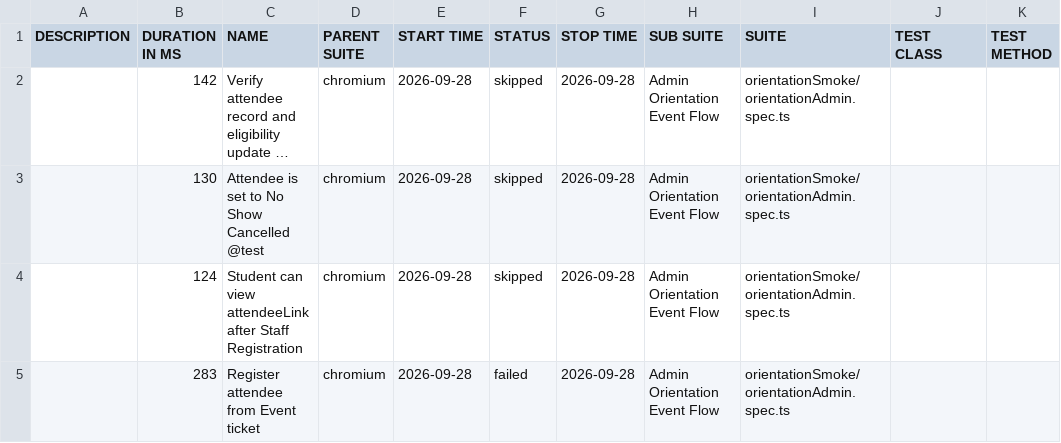
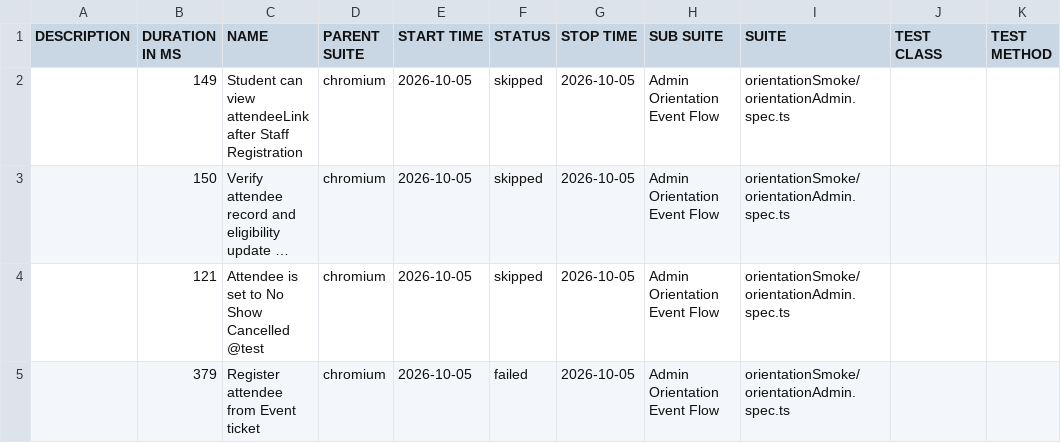
Before and after one commit to pgunda8790/PlaywrightAutomation, a CSV file: data/suites.csv, drawn as a sheet; long unchanged cells end in …; removed rows and columns are numbered as before the commit, all else as after; the diff names each change by its address in the sheet, - before the commit and + after, or states it on an @@ line.

```diff
--- a/data/suites.csv
+++ b/data/suites.csv
+row 2:  | 149 | Student can view attendeeLink after Staff Registration | chromium | 2026-10-05 | skipped | 2026-10-05 | Admin Orientation Event Flow | orientationSmoke/orientationAdmin.spec.ts
-B3 (DURATION IN MS): 142
+B3 (DURATION IN MS): 150
-E3:E4 (START TIME): 2026-09-28
+E3:E4 (START TIME): 2026-10-05
-G3:G4 (STOP TIME): 2026-09-28
+G3:G4 (STOP TIME): 2026-10-05
-B4 (DURATION IN MS): 130
+B4 (DURATION IN MS): 121
-row 4:  | 124 | Student can view attendeeLink after Staff Registration | chromium | 2026-09-28 | skipped | 2026-09-28 | Admin Orientation Event Flow | orientationSmoke/orientationAdmin.spec.ts
-B5 (DURATION IN MS): 283
+B5 (DURATION IN MS): 379
-E5 (START TIME): 2026-09-28
+E5 (START TIME): 2026-10-05
-G5 (STOP TIME): 2026-09-28
+G5 (STOP TIME): 2026-10-05
```
Also changed, not shown: 50 other files.
